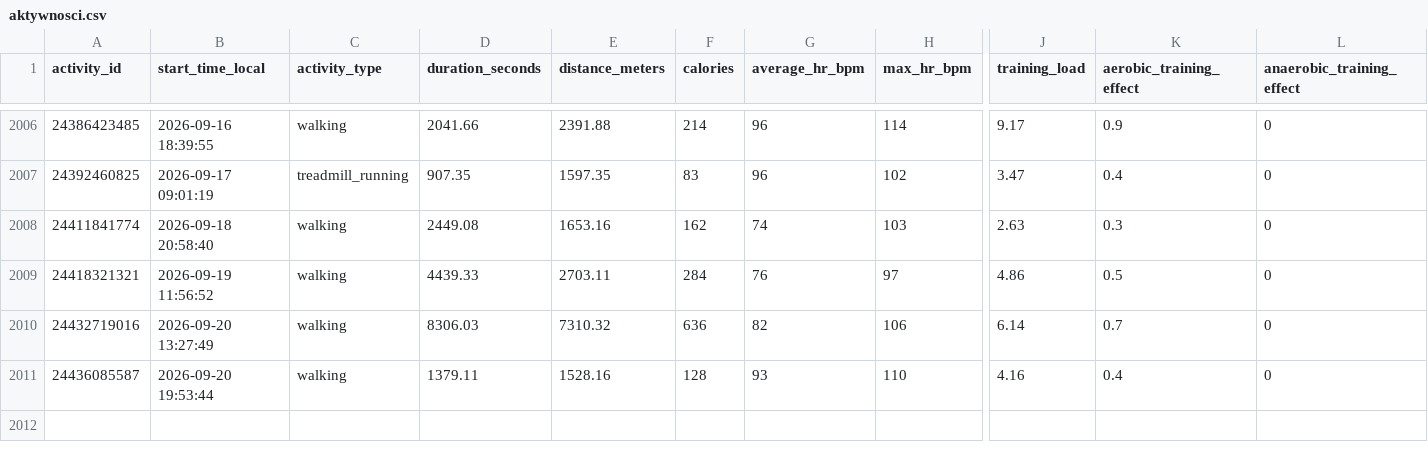
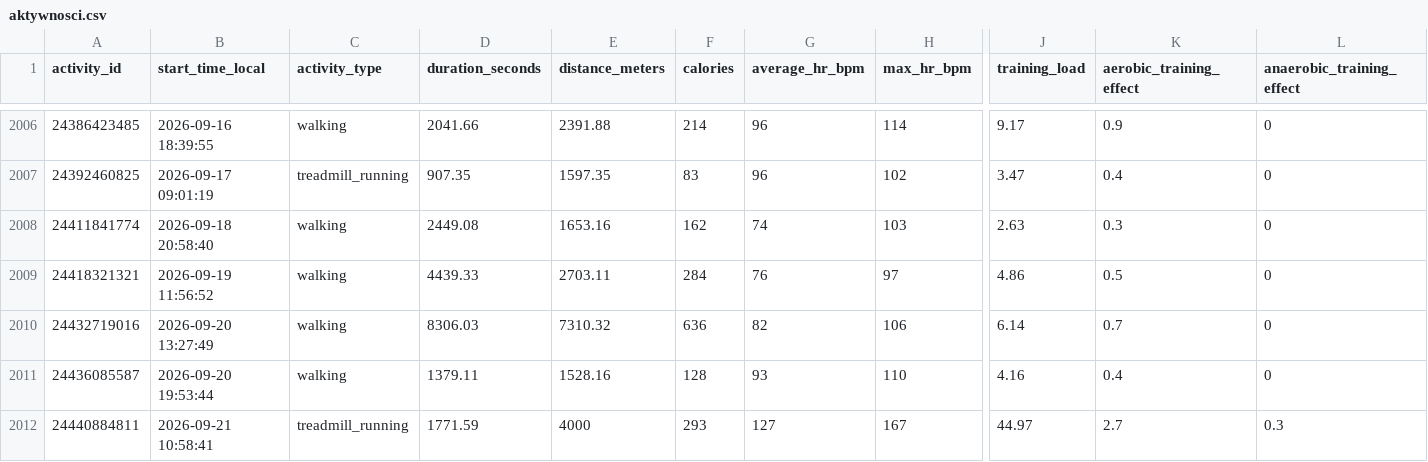
Before and after one commit to KrystianP/Olimp, a CSV file: DATA/garmin/aktywnosci.csv, drawn as a sheet; only a part is shown, gaps mark what is left out; rows hold the shown columns only; the diff names each change by its address in the sheet, - before the commit and + after, or states it on an @@ line.

```diff
--- a/DATA/garmin/aktywnosci.csv
+++ b/DATA/garmin/aktywnosci.csv
+row 2012: 24440884811 | 2026-09-21 10:58:41 | treadmill_running | 1771.59 | 4000 | 293 | 127 | 167 | 44.97 | 2.7 | 0.3
```
